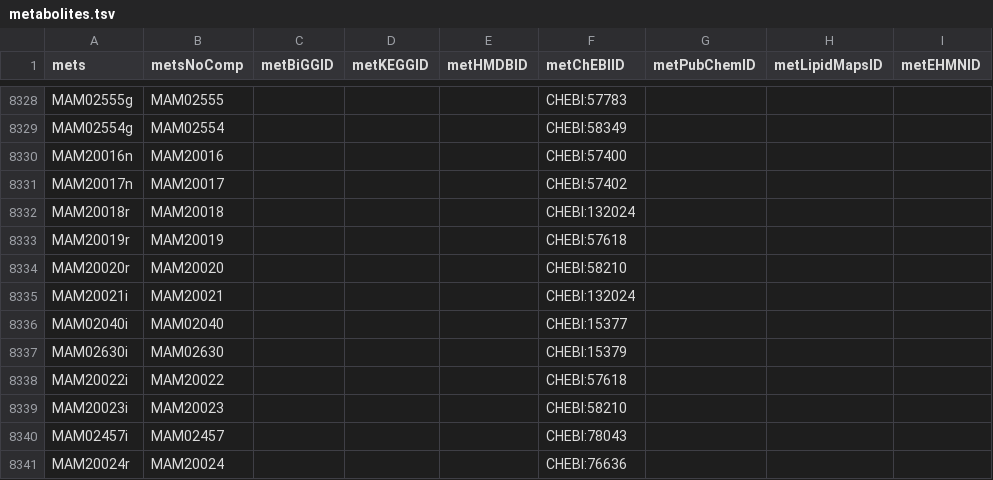
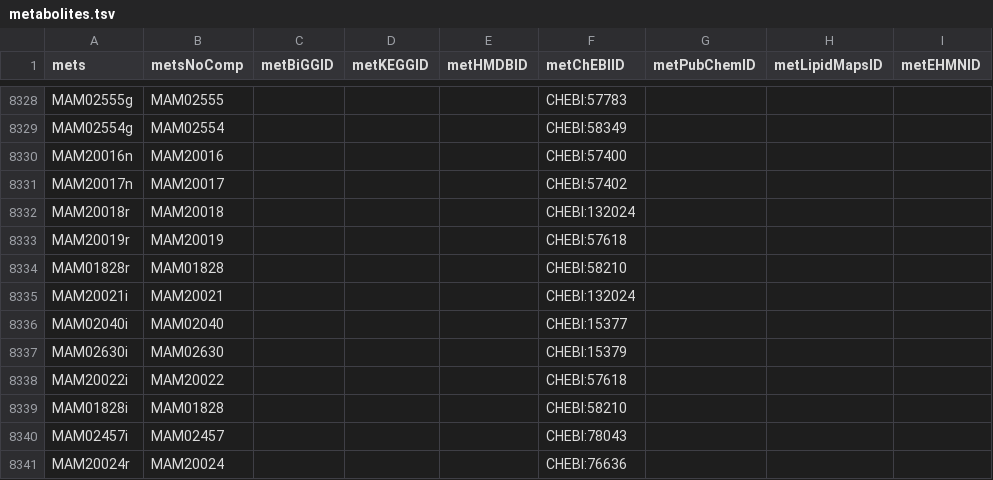
Before and after one commit to SysBioChalmers/Human-GEM, a TSV file: model/metabolites.tsv, drawn as a sheet; only a part is shown, gaps mark what is left out; the diff names each change by its address in the sheet, - before the commit and + after, or states it on an @@ line.

Commit message:
fix: set all FMN metabolite base IDs to MAM01828 and formulas to C17H19N4O9P

```diff
--- a/model/metabolites.tsv
+++ b/model/metabolites.tsv
-A8334 (mets): MAM20020r
+A8334 (mets): MAM01828r
-B8334 (metsNoComp): MAM20020
+B8334 (metsNoComp): MAM01828
-A8339 (mets): MAM20023i
+A8339 (mets): MAM01828i
-B8339 (metsNoComp): MAM20023
+B8339 (metsNoComp): MAM01828
```
Also changed, not shown: 1 other file.
